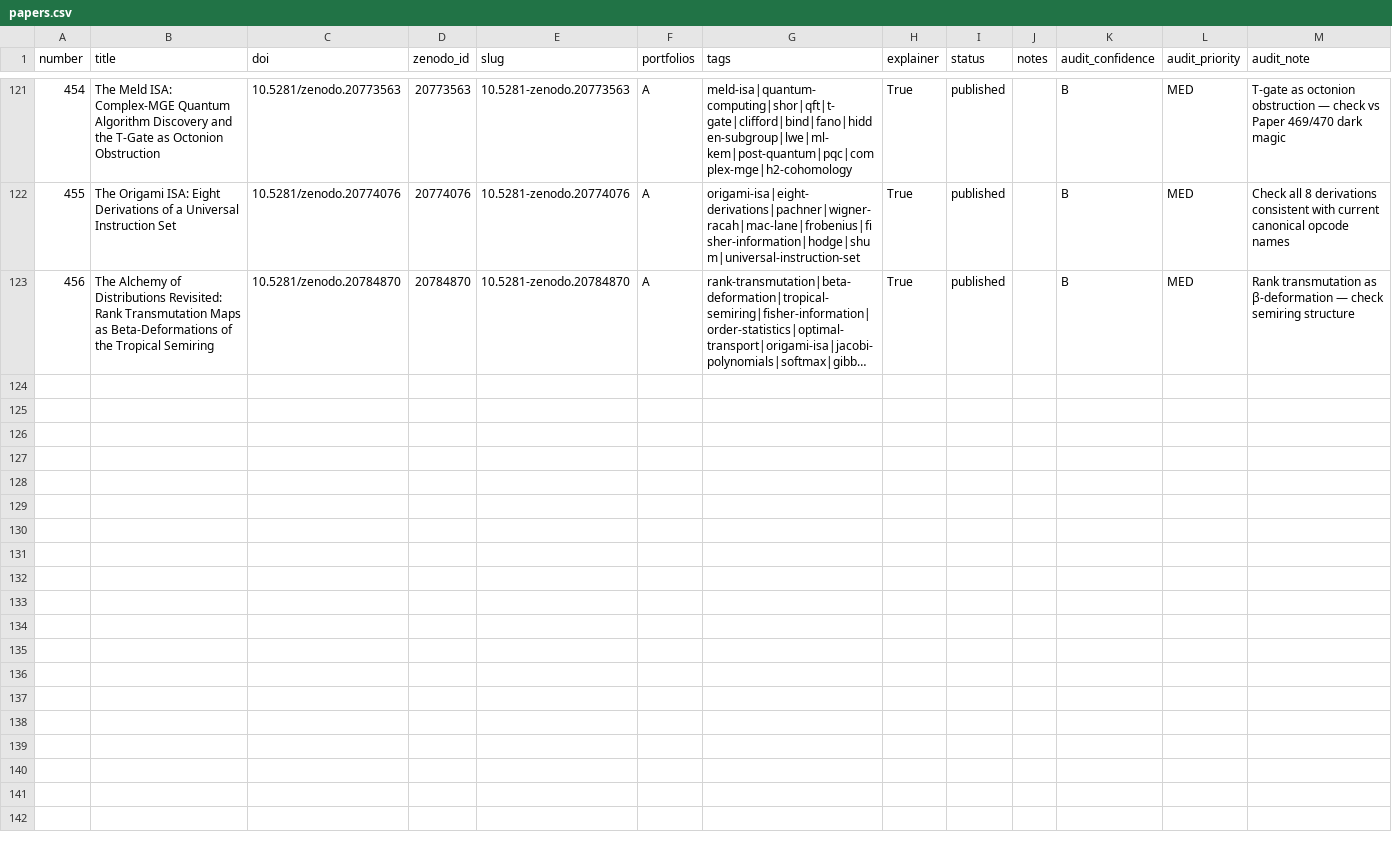
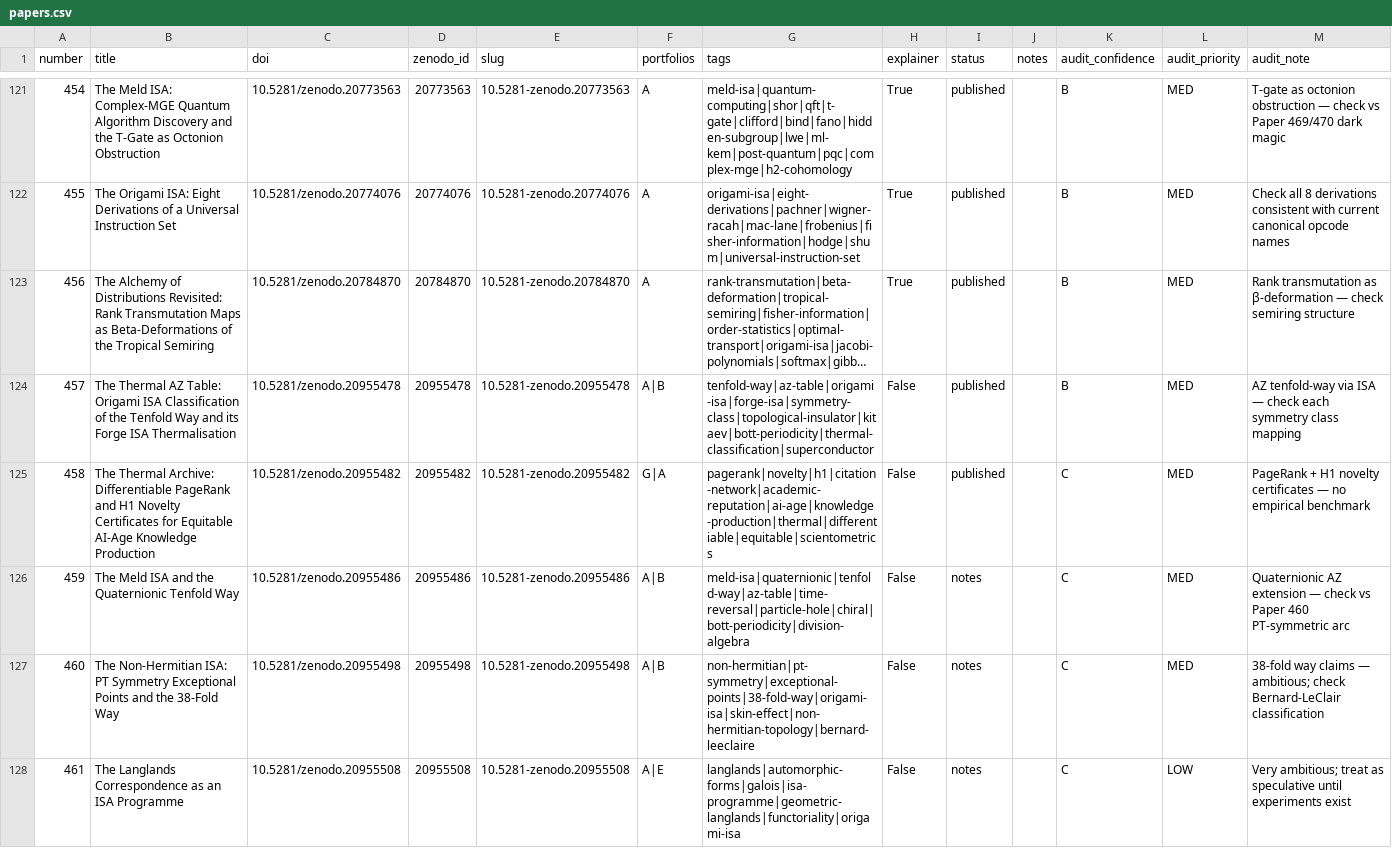
Before and after one commit to roguetrainer/hotlogiq, a CSV file: _data/papers.csv, drawn as a sheet; only a part is shown, gaps mark what is left out; long unchanged cells end in …; the diff covers the shown part only; the diff names each change by its address in the sheet, - before the commit and + after, or states it on an @@ line.

```diff
--- a/_data/papers.csv
+++ b/_data/papers.csv
+row 124: 457 | The Thermal AZ Table: Origami ISA Classification of the Tenfold Way and its Forge ISA Thermalisation | 10.5281/zenodo.20955478 | 20955478 | 10.5281-zenodo.20955478 | A|B | tenfold-way|az-table|origami-isa|forge-isa|symmetry-class|topological-insulator|kitaev|bott-periodicity|thermal-classification|superconductor | False | published |  | B | MED | AZ tenfold-way via ISA — check each symmetry class mapping
+row 125: 458 | The Thermal Archive: Differentiable PageRank and H1 Novelty Certificates for Equitable AI-Age Knowledge Production | 10.5281/zenodo.20955482 | 20955482 | 10.5281-zenodo.20955482 | G|A | pagerank|novelty|h1|citation-network|academic-reputation|ai-age|knowledge-production|thermal|differentiable|equitable|scientometrics | False | published |  | C | MED | PageRank + H1 novelty certificates — no empirical benchmark
+row 126: 459 | The Meld ISA and the Quaternionic Tenfold Way | 10.5281/zenodo.20955486 | 20955486 | 10.5281-zenodo.20955486 | A|B | meld-isa|quaternionic|tenfold-way|az-table|time-reversal|particle-hole|chiral|bott-periodicity|division-algebra | False | notes |  | C | MED | Quaternionic AZ extension — check vs Paper 460 PT-symmetric arc
+row 127: 460 | The Non-Hermitian ISA: PT Symmetry Exceptional Points and the 38-Fold Way | 10.5281/zenodo.20955498 | 20955498 | 10.5281-zenodo.20955498 | A|B | non-hermitian|pt-symmetry|exceptional-points|38-fold-way|origami-isa|skin-effect|non-hermitian-topology|bernard-leeclaire | False | notes |  | C | MED | 38-fold way claims — ambitious; check Bernard-LeClair classification
+row 128: 461 | The Langlands Correspondence as an ISA Programme | 10.5281/zenodo.20955508 | 20955508 | 10.5281-zenodo.20955508 | A|E | langlands|automorphic-forms|galois|isa-programme|geometric-langlands|functoriality|origami-isa | False | notes |  | C | LOW | Very ambitious; treat as speculative until experiments exist
```
Also changed, not shown: 5 added rows elsewhere in this file.
